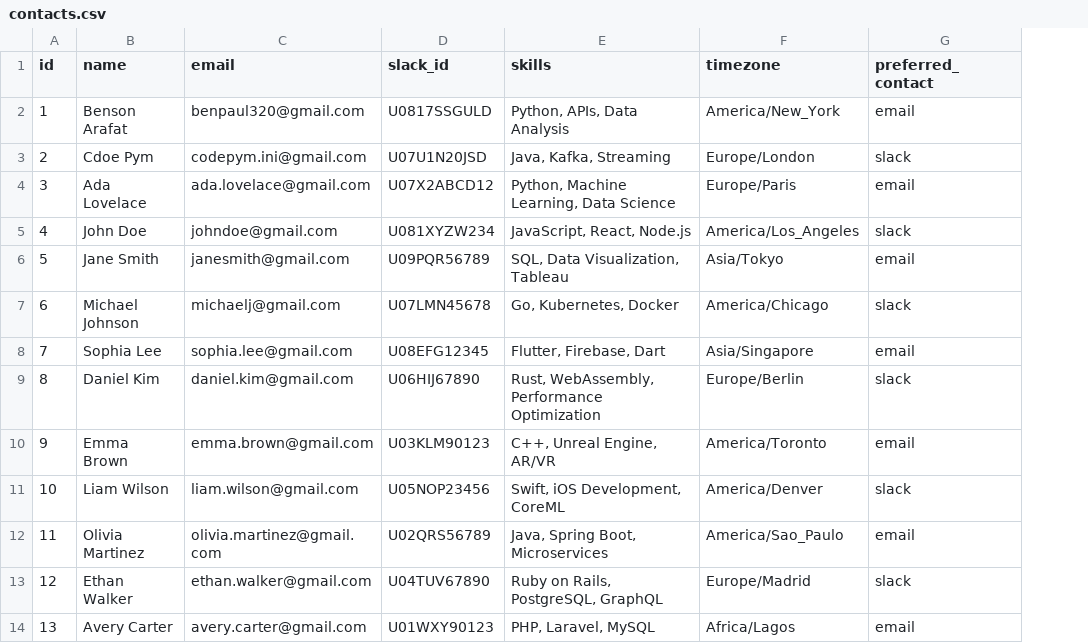
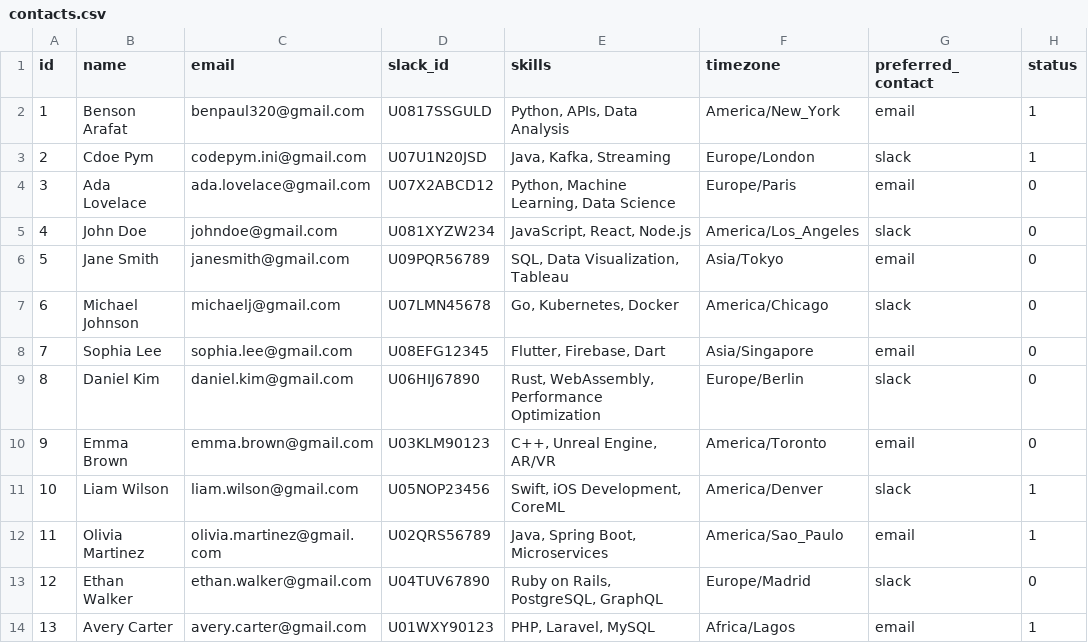
Before and after one commit to bensonarafat/hailcube-matching-demo, a CSV file: data/contacts.csv, drawn as a sheet; only a part is shown; the diff names each change by its address in the sheet, - before the commit and + after, or states it on an @@ line.

Commit message:
Refactor matching process to accept opportunity ID; enhance contact status management and filter active contacts for matching

```diff
--- a/data/contacts.csv
+++ b/data/contacts.csv
+column H (status), rows 2-14: 1 | 1 | 0 | 0 | 0 | 0 | 0 | 0 | 0 | 1 | 1 | 0 | 1
```
Also changed, not shown: 5 other files.
